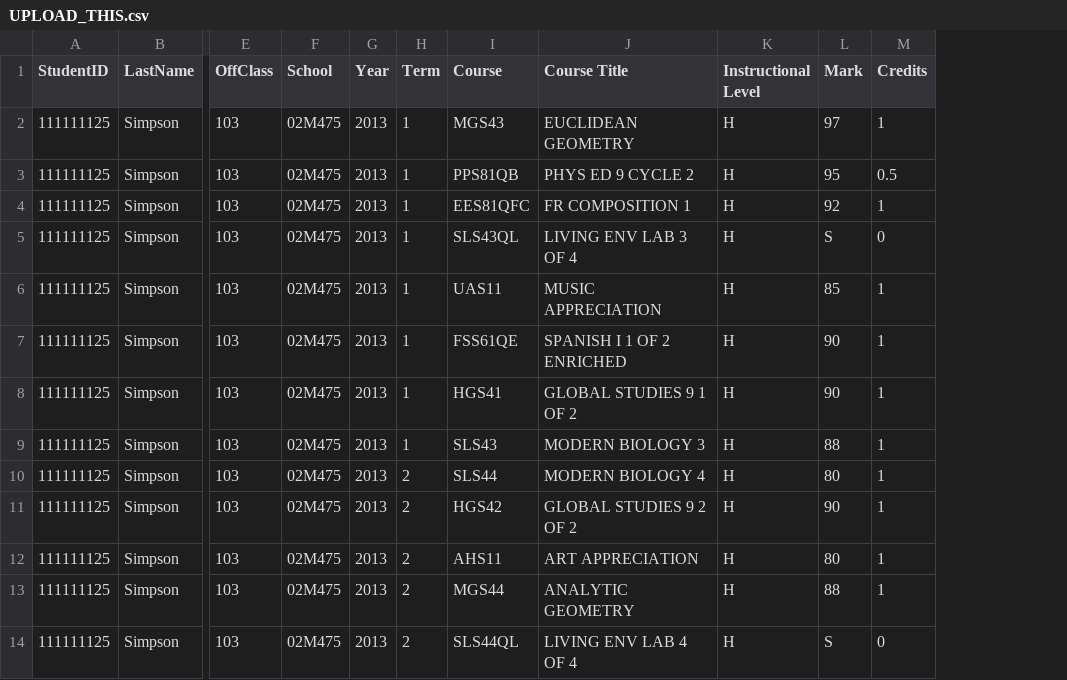
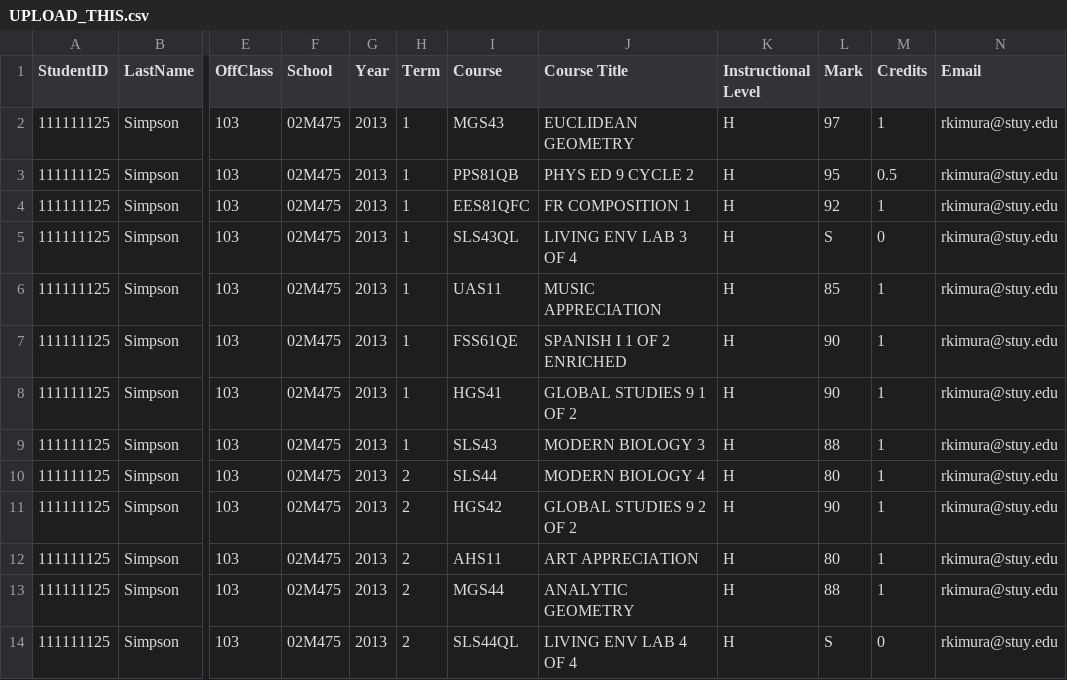
Before and after one commit to oreo21/TeamProhphit, a CSV file: UPLOAD_THIS.csv, drawn as a sheet; only a part is shown, gaps mark what is left out; the diff names each change by its address in the sheet, - before the commit and + after, or states it on an @@ line.

Commit message:
added emails to upload this.csv

```diff
--- a/UPLOAD_THIS.csv
+++ b/UPLOAD_THIS.csv
+column N (Email), rows 2-14: all rkimura@stuy.edu
```
